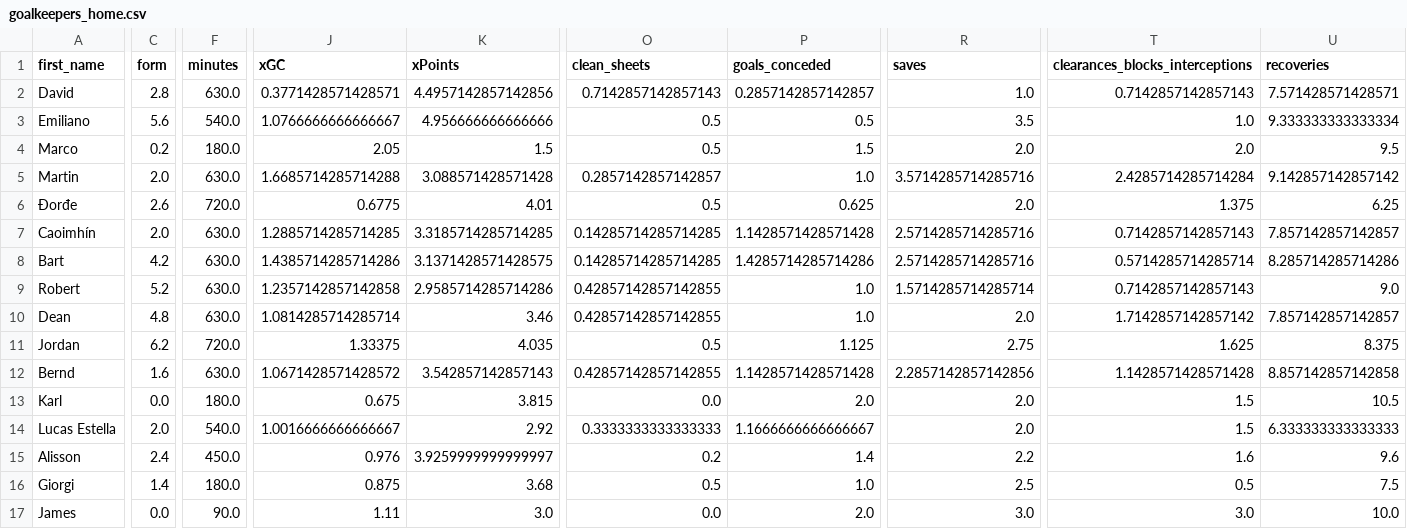
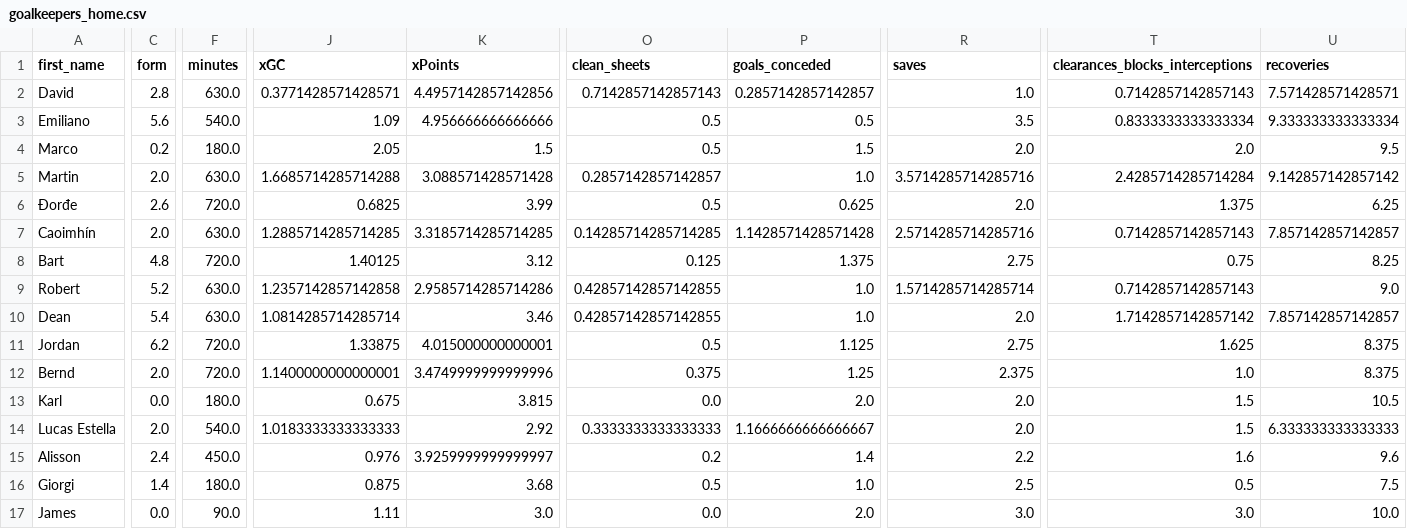
Before and after one commit to sarthakk88/FPL-Stats, a CSV file: data/goalkeepers_home.csv, drawn as a sheet; only a part is shown, gaps mark what is left out; the diff covers the shown part only; the diff names each change by its address in the sheet, - before the commit and + after, or states it on an @@ line.

```diff
--- a/data/goalkeepers_home.csv
+++ b/data/goalkeepers_home.csv
-J3 (xGC): 1.0766666666666667
+J3 (xGC): 1.09
-T3 (clearances_blocks_interceptions): 1.0
+T3 (clearances_blocks_interceptions): 0.8333333333333334
-J6 (xGC): 0.6775
+J6 (xGC): 0.6825
-K6 (xPoints): 4.01
+K6 (xPoints): 3.99
-C8 (form): 4.2
+C8 (form): 4.8
-F8 (minutes): 630.0
+F8 (minutes): 720.0
-J8 (xGC): 1.4385714285714286
+J8 (xGC): 1.40125
-K8 (xPoints): 3.1371428571428575
+K8 (xPoints): 3.12
-O8 (clean_sheets): 0.14285714285714285
+O8 (clean_sheets): 0.125
-P8 (goals_conceded): 1.4285714285714286
+P8 (goals_conceded): 1.375
-R8 (saves): 2.5714285714285716
+R8 (saves): 2.75
-T8 (clearances_blocks_interceptions): 0.5714285714285714
+T8 (clearances_blocks_interceptions): 0.75
-U8 (recoveries): 8.285714285714286
+U8 (recoveries): 8.25
-C10 (form): 4.8
+C10 (form): 5.4
-J11 (xGC): 1.33375
+J11 (xGC): 1.33875
-K11 (xPoints): 4.035
+K11 (xPoints): 4.015000000000001
-C12 (form): 1.6
+C12 (form): 2.0
-F12 (minutes): 630.0
+F12 (minutes): 720.0
-J12 (xGC): 1.0671428571428572
+J12 (xGC): 1.1400000000000001
-K12 (xPoints): 3.542857142857143
+K12 (xPoints): 3.4749999999999996
-O12 (clean_sheets): 0.42857142857142855
+O12 (clean_sheets): 0.375
-P12 (goals_conceded): 1.1428571428571428
+P12 (goals_conceded): 1.25
-R12 (saves): 2.2857142857142856
+R12 (saves): 2.375
-T12 (clearances_blocks_interceptions): 1.1428571428571428
+T12 (clearances_blocks_interceptions): 1.0
-U12 (recoveries): 8.857142857142858
+U12 (recoveries): 8.375
-J14 (xGC): 1.0016666666666667
+J14 (xGC): 1.0183333333333333
```
Also changed, not shown: 9 edited cells elsewhere in this file, data/defenders_away.csv, data/defenders_away_last5.csv, 21 other files.
